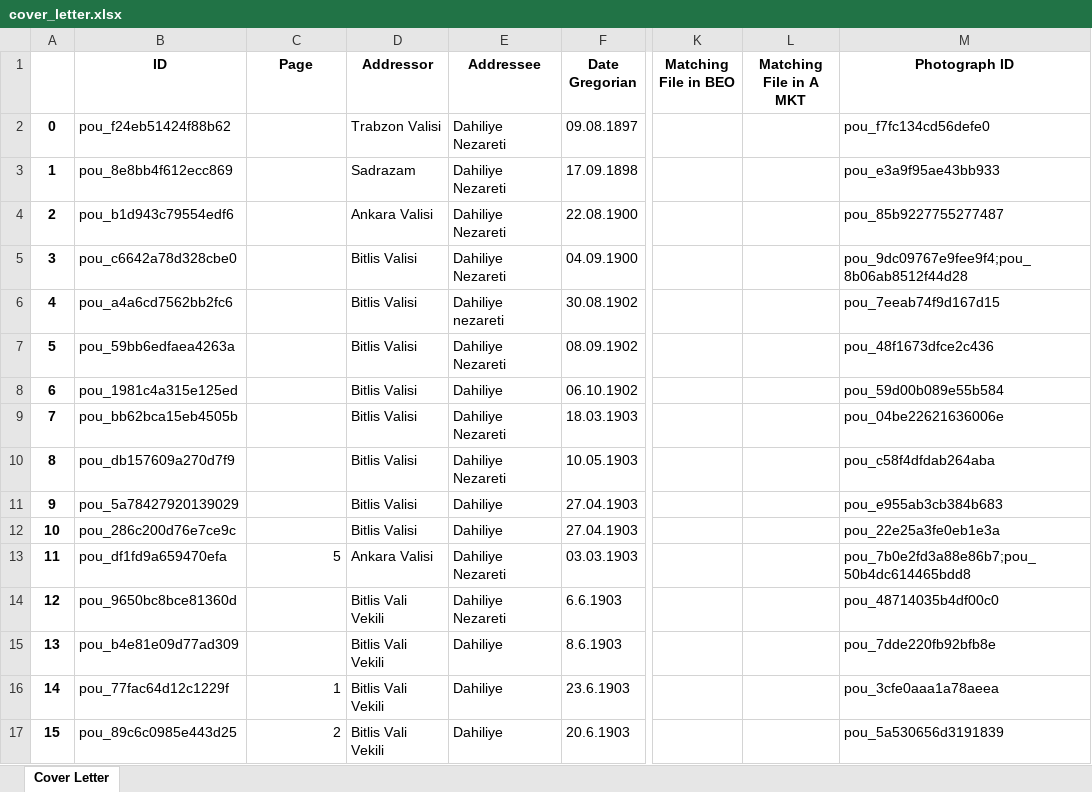
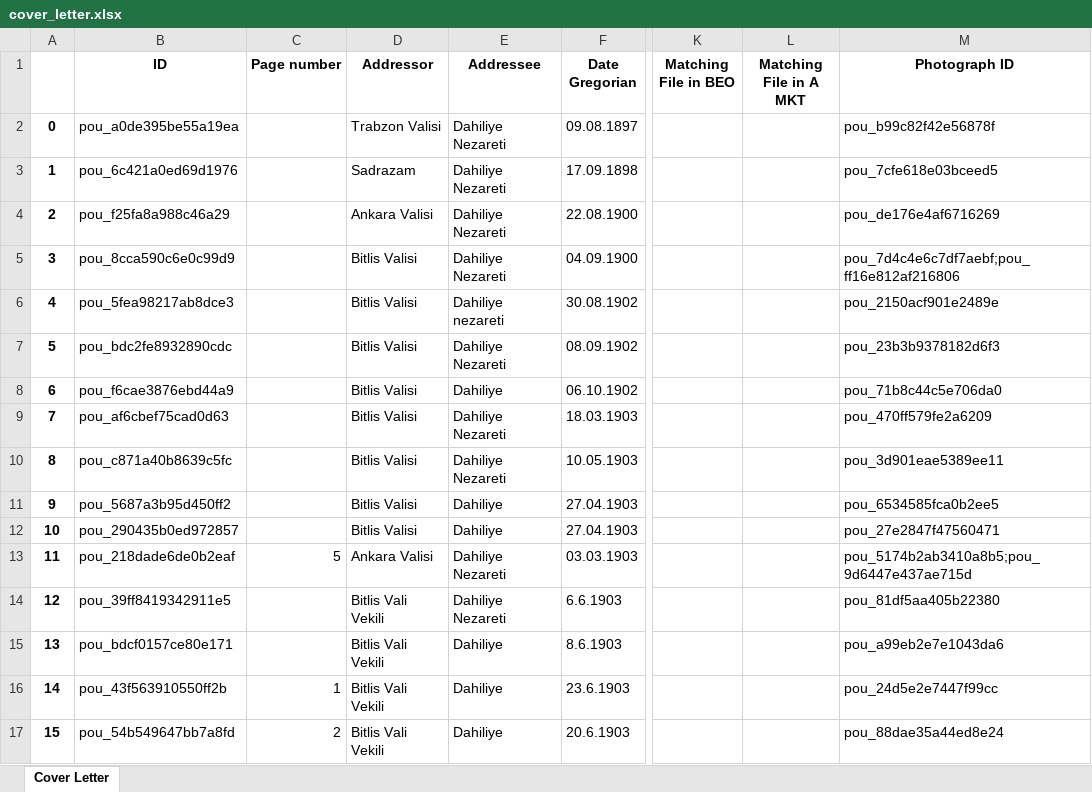
Before and after one commit to dhlab-basel/0827-pou-scripts, an Excel workbook: 04_output_data/cover_letter.xlsx, sheet Cover Letter, drawn as a sheet; only a part is shown, gaps mark what is left out; values as stored, in another font and other column widths than the file's, no borders; the diff covers the shown part only; the diff names each change by its address in the sheet, - before the commit and + after, or states it on an @@ line.

```diff
--- a/04_output_data/cover_letter.xlsx (sheet Cover Letter)
+++ b/04_output_data/cover_letter.xlsx (sheet Cover Letter)
-C1: Page
+C1: Page number
-B2 (ID): pou_f24eb51424f88b62
+B2 (ID): pou_a0de395be55a19ea
-M2 (Photograph ID): pou_f7fc134cd56defe0
+M2 (Photograph ID): pou_b99c82f42e56878f
-B3 (ID): pou_8e8bb4f612ecc869
+B3 (ID): pou_6c421a0ed69d1976
-M3 (Photograph ID): pou_e3a9f95ae43bb933
+M3 (Photograph ID): pou_7cfe618e03bceed5
-B4 (ID): pou_b1d943c79554edf6
+B4 (ID): pou_f25fa8a988c46a29
-M4 (Photograph ID): pou_85b9227755277487
+M4 (Photograph ID): pou_de176e4af6716269
-B5 (ID): pou_c6642a78d328cbe0
+B5 (ID): pou_8cca590c6e0c99d9
-M5 (Photograph ID): pou_9dc09767e9fee9f4;pou_8b06ab8512f44d28
+M5 (Photograph ID): pou_7d4c4e6c7df7aebf;pou_ff16e812af216806
-B6 (ID): pou_a4a6cd7562bb2fc6
+B6 (ID): pou_5fea98217ab8dce3
-M6 (Photograph ID): pou_7eeab74f9d167d15
+M6 (Photograph ID): pou_2150acf901e2489e
-B7 (ID): pou_59bb6edfaea4263a
+B7 (ID): pou_bdc2fe8932890cdc
-M7 (Photograph ID): pou_48f1673dfce2c436
+M7 (Photograph ID): pou_23b3b9378182d6f3
-B8 (ID): pou_1981c4a315e125ed
+B8 (ID): pou_f6cae3876ebd44a9
-M8 (Photograph ID): pou_59d00b089e55b584
+M8 (Photograph ID): pou_71b8c44c5e706da0
-B9 (ID): pou_bb62bca15eb4505b
+B9 (ID): pou_af6cbef75cad0d63
-M9 (Photograph ID): pou_04be22621636006e
+M9 (Photograph ID): pou_470ff579fe2a6209
-B10 (ID): pou_db157609a270d7f9
+B10 (ID): pou_c871a40b8639c5fc
-M10 (Photograph ID): pou_c58f4dfdab264aba
+M10 (Photograph ID): pou_3d901eae5389ee11
-B11 (ID): pou_5a78427920139029
+B11 (ID): pou_5687a3b95d450ff2
-M11 (Photograph ID): pou_e955ab3cb384b683
+M11 (Photograph ID): pou_6534585fca0b2ee5
-B12 (ID): pou_286c200d76e7ce9c
+B12 (ID): pou_290435b0ed972857
-M12 (Photograph ID): pou_22e25a3fe0eb1e3a
+M12 (Photograph ID): pou_27e2847f47560471
-B13 (ID): pou_df1fd9a659470efa
+B13 (ID): pou_218dade6de0b2eaf
-M13 (Photograph ID): pou_7b0e2fd3a88e86b7;pou_50b4dc614465bdd8
+M13 (Photograph ID): pou_5174b2ab3410a8b5;pou_9d6447e437ae715d
-B14 (ID): pou_9650bc8bce81360d
+B14 (ID): pou_39ff8419342911e5
-M14 (Photograph ID): pou_48714035b4df00c0
+M14 (Photograph ID): pou_81df5aa405b22380
-B15 (ID): pou_b4e81e09d77ad309
+B15 (ID): pou_bdcf0157ce80e171
-M15 (Photograph ID): pou_7dde220fb92bfb8e
+M15 (Photograph ID): pou_a99eb2e7e1043da6
-B16 (ID): pou_77fac64d12c1229f
+B16 (ID): pou_43f563910550ff2b
-M16 (Photograph ID): pou_3cfe0aaa1a78aeea
+M16 (Photograph ID): pou_24d5e2e7447f99cc
-B17 (ID): pou_89c6c0985e443d25
+B17 (ID): pou_54b549647bb7a8fd
-M17 (Photograph ID): pou_5a530656d3191839
+M17 (Photograph ID): pou_88dae35a44ed8e24
```
Also changed, not shown: 1910 edited cells elsewhere in this sheet, 04_output_data/folder.xlsx, 04_output_data/person.xlsx, 3 other files.
